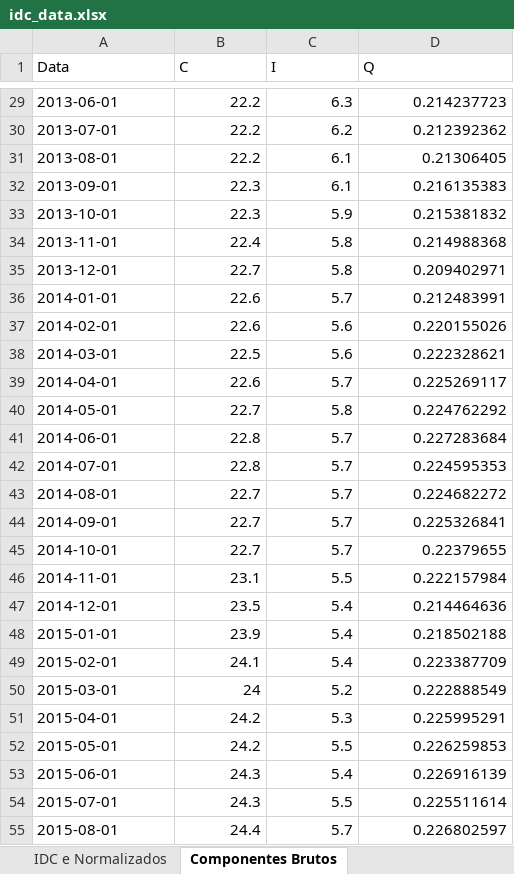
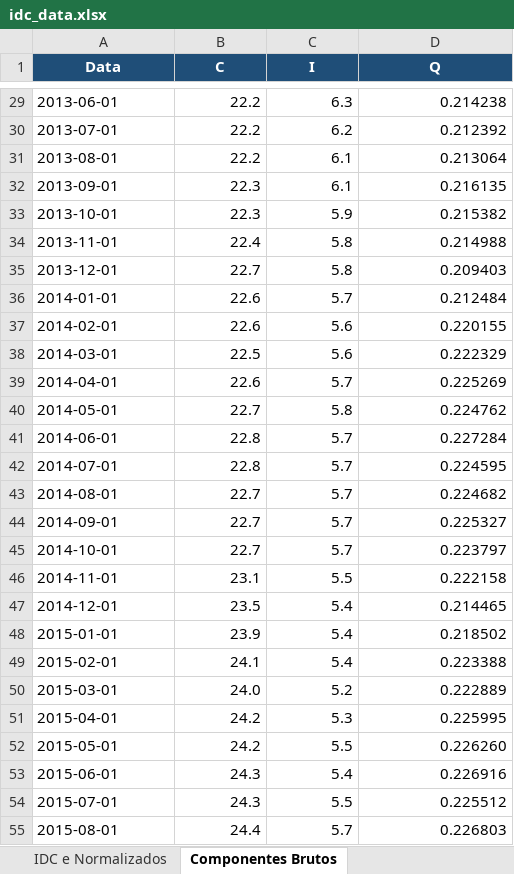
Before and after one commit to matheuscarrijo/IDC, an Excel workbook: data/processed/idc_data.xlsx, sheet Componentes Brutos, drawn as a sheet; only a part is shown, gaps mark what is left out; values as stored, in another font and other column widths than the file's, no borders; the diff covers the shown part only; the diff names each change by its address in the sheet, - before the commit and + after, or states it on an @@ line.

```diff
--- a/data/processed/idc_data.xlsx (sheet Componentes Brutos)
+++ b/data/processed/idc_data.xlsx (sheet Componentes Brutos)
@@ A1:D1 fill: none → #1F4E78, bold: off → on, text colour: black → #FFFFFF, alignment: left → center @@
-D29 (Q): 0.214237723
+D29 (Q): 0.214238
-D30 (Q): 0.212392362
+D30 (Q): 0.212392
-D31 (Q): 0.21306405
+D31 (Q): 0.213064
-D32 (Q): 0.216135383
+D32 (Q): 0.216135
-D33 (Q): 0.215381832
+D33 (Q): 0.215382
-D34 (Q): 0.214988368
+D34 (Q): 0.214988
-D35 (Q): 0.209402971
+D35 (Q): 0.209403
-D36 (Q): 0.212483991
+D36 (Q): 0.212484
-D37 (Q): 0.220155026
+D37 (Q): 0.220155
-D38 (Q): 0.222328621
+D38 (Q): 0.222329
-D39 (Q): 0.225269117
+D39 (Q): 0.225269
-D40 (Q): 0.224762292
+D40 (Q): 0.224762
-D41 (Q): 0.227283684
+D41 (Q): 0.227284
-D42 (Q): 0.224595353
+D42 (Q): 0.224595
-D43 (Q): 0.224682272
+D43 (Q): 0.224682
-D44 (Q): 0.225326841
+D44 (Q): 0.225327
-D45 (Q): 0.22379655
+D45 (Q): 0.223797
-D46 (Q): 0.222157984
+D46 (Q): 0.222158
-D47 (Q): 0.214464636
+D47 (Q): 0.214465
-D48 (Q): 0.218502188
+D48 (Q): 0.218502
-D49 (Q): 0.223387709
+D49 (Q): 0.223388
-B50 (C): 24
+B50 (C): 24.0
-D50 (Q): 0.222888549
+D50 (Q): 0.222889
-D51 (Q): 0.225995291
+D51 (Q): 0.225995
-D52 (Q): 0.226259853
+D52 (Q): 0.226260
-D53 (Q): 0.226916139
+D53 (Q): 0.226916
-D54 (Q): 0.225511614
+D54 (Q): 0.225512
-D55 (Q): 0.226802597
+D55 (Q): 0.226803
```
Also changed, not shown: 1 added row and 188 edited cells elsewhere in this sheet, sheet IDC e Normalizados, 24 other files.
